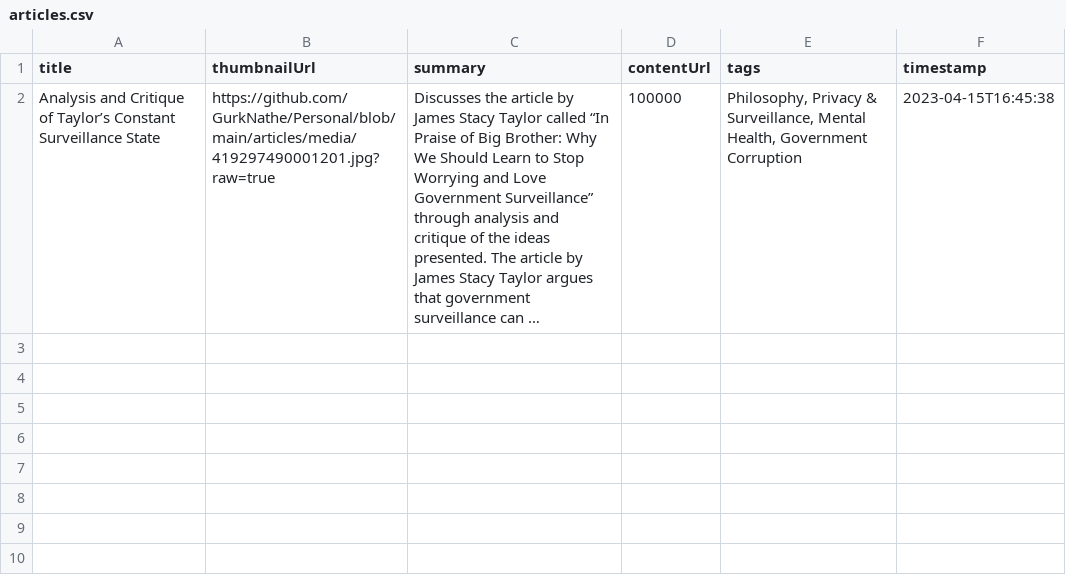
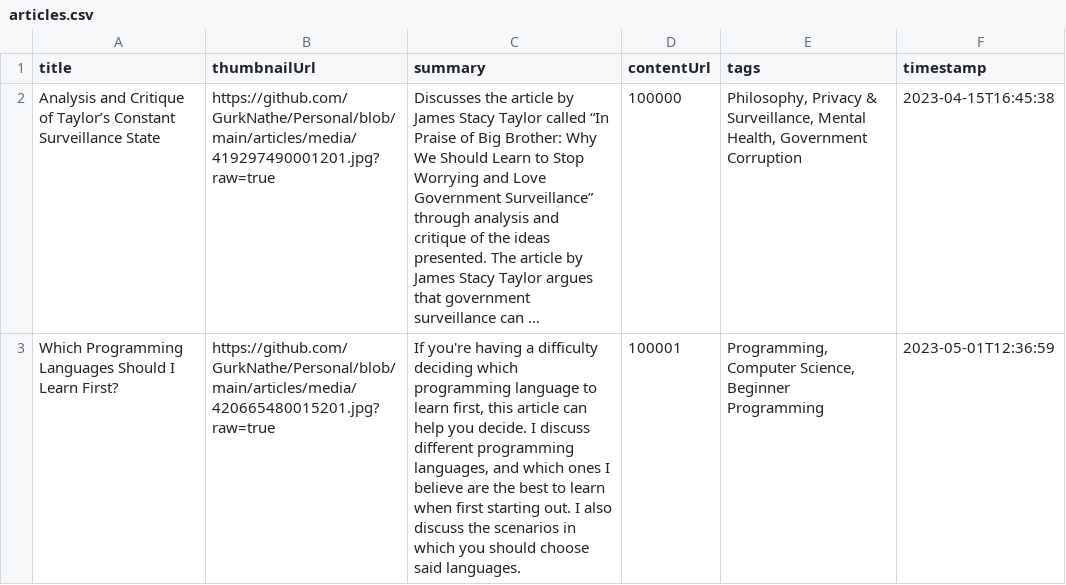
Before and after one commit to GurkNathe/Personal, a CSV file: articles/articles.csv, drawn as a sheet; long unchanged cells end in …; the diff names each change by its address in the sheet, - before the commit and + after, or states it on an @@ line.

Commit message:
Uploading new article files.

```diff
--- a/articles/articles.csv
+++ b/articles/articles.csv
+row 3: Which Programming Languages Should I Learn First? | https://github.com/GurkNathe/Personal/blob/main/articles/media/420665480015201.jpg?raw=true | If you're having a difficulty deciding which programming language to learn first, this article can help you decide. I discuss different programming languages, and which ones I believe are the best to learn when first starting out. I also discuss the scenarios in which you should choose said languages. | 100001 | Programming, Computer Science, Beginner Programming | 2023-05-01T12:36:59
```
Also changed, not shown: 3 other files.
